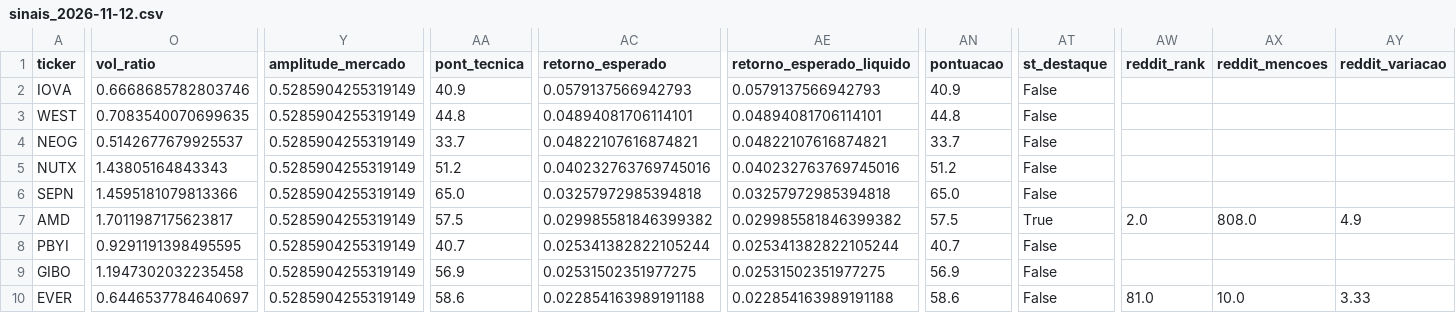
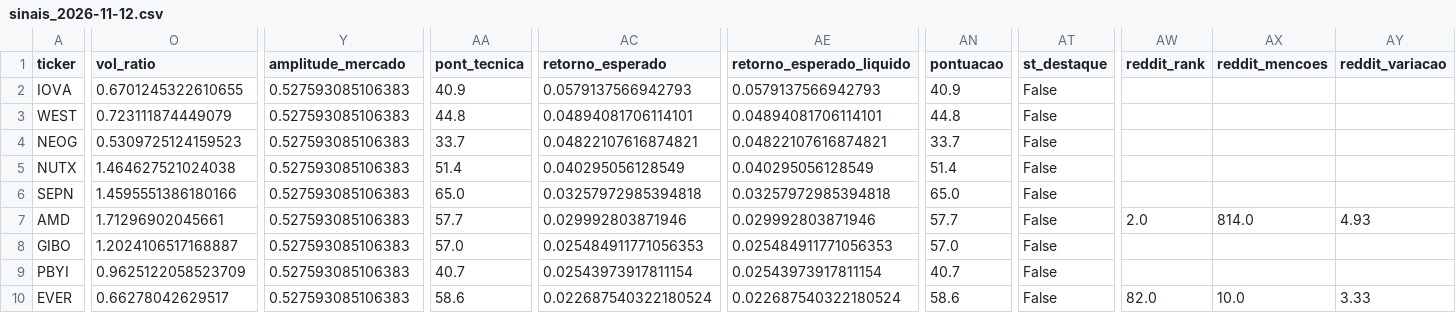
Before and after one commit to diogopestana01/analista-acoes, a CSV file: data/sinais_2026-11-12.csv, drawn as a sheet; only a part is shown, gaps mark what is left out; removed rows and columns are numbered as before the commit, all else as after; rows hold the shown columns only; the diff covers the shown part only; the diff names each change by its address in the sheet, - before the commit and + after, or states it on an @@ line.

Commit message:
Sinais de 2026-11-12

```diff
--- a/data/sinais_2026-11-12.csv
+++ b/data/sinais_2026-11-12.csv
-O2 (vol_ratio): 0.6668685782803746
+O2 (vol_ratio): 0.6701245322610655
-Y2:Y7 (amplitude_mercado): 0.5285904255319149
+Y2:Y7 (amplitude_mercado): 0.527593085106383
-O3 (vol_ratio): 0.7083540070699635
+O3 (vol_ratio): 0.723111874449079
-O4 (vol_ratio): 0.5142677679925537
+O4 (vol_ratio): 0.5309725124159523
-O5 (vol_ratio): 1.43805164843343
+O5 (vol_ratio): 1.464627521024038
-AA5 (pont_tecnica): 51.2
+AA5 (pont_tecnica): 51.4
-AC5 (retorno_esperado): 0.040232763769745016
+AC5 (retorno_esperado): 0.040295056128549
-AE5 (retorno_esperado_liquido): 0.040232763769745016
+AE5 (retorno_esperado_liquido): 0.040295056128549
-AN5 (pontuacao): 51.2
+AN5 (pontuacao): 51.4
-O6 (vol_ratio): 1.4595181079813366
+O6 (vol_ratio): 1.4595551386180166
-O7 (vol_ratio): 1.7011987175623817
+O7 (vol_ratio): 1.71296902045661
-AA7 (pont_tecnica): 57.5
+AA7 (pont_tecnica): 57.7
-AC7 (retorno_esperado): 0.029985581846399382
+AC7 (retorno_esperado): 0.029992803871946
-AE7 (retorno_esperado_liquido): 0.029985581846399382
+AE7 (retorno_esperado_liquido): 0.029992803871946
-AN7 (pontuacao): 57.5
+AN7 (pontuacao): 57.7
-AT7 (st_destaque): True
+AT7 (st_destaque): False
-AX7 (reddit_mencoes): 808.0
+AX7 (reddit_mencoes): 814.0
-AY7 (reddit_variacao): 4.9
+AY7 (reddit_variacao): 4.93
+row 8: GIBO | 1.2024106517168887 | 0.527593085106383 | 57.0 | 0.025484911771056353 | 0.025484911771056353 | 57.0 | False
-O9 (vol_ratio): 0.9291191398495595
+O9 (vol_ratio): 0.9625122058523709
-Y9 (amplitude_mercado): 0.5285904255319149
+Y9 (amplitude_mercado): 0.527593085106383
-AC9 (retorno_esperado): 0.025341382822105244
+AC9 (retorno_esperado): 0.02543973917811154
-AE9 (retorno_esperado_liquido): 0.025341382822105244
+AE9 (retorno_esperado_liquido): 0.02543973917811154
-row 9: GIBO | 1.1947302032235458 | 0.5285904255319149 | 56.9 | 0.02531502351977275 | 0.02531502351977275 | 56.9 | False
-O10 (vol_ratio): 0.6446537784640697
+O10 (vol_ratio): 0.66278042629517
-Y10 (amplitude_mercado): 0.5285904255319149
+Y10 (amplitude_mercado): 0.527593085106383
-AC10 (retorno_esperado): 0.022854163989191188
+AC10 (retorno_esperado): 0.022687540322180524
-AE10 (retorno_esperado_liquido): 0.022854163989191188
+AE10 (retorno_esperado_liquido): 0.022687540322180524
-AW10 (reddit_rank): 81.0
+AW10 (reddit_rank): 82.0
```
Also changed, not shown: 49 edited cells elsewhere in this file, 3 other files.
